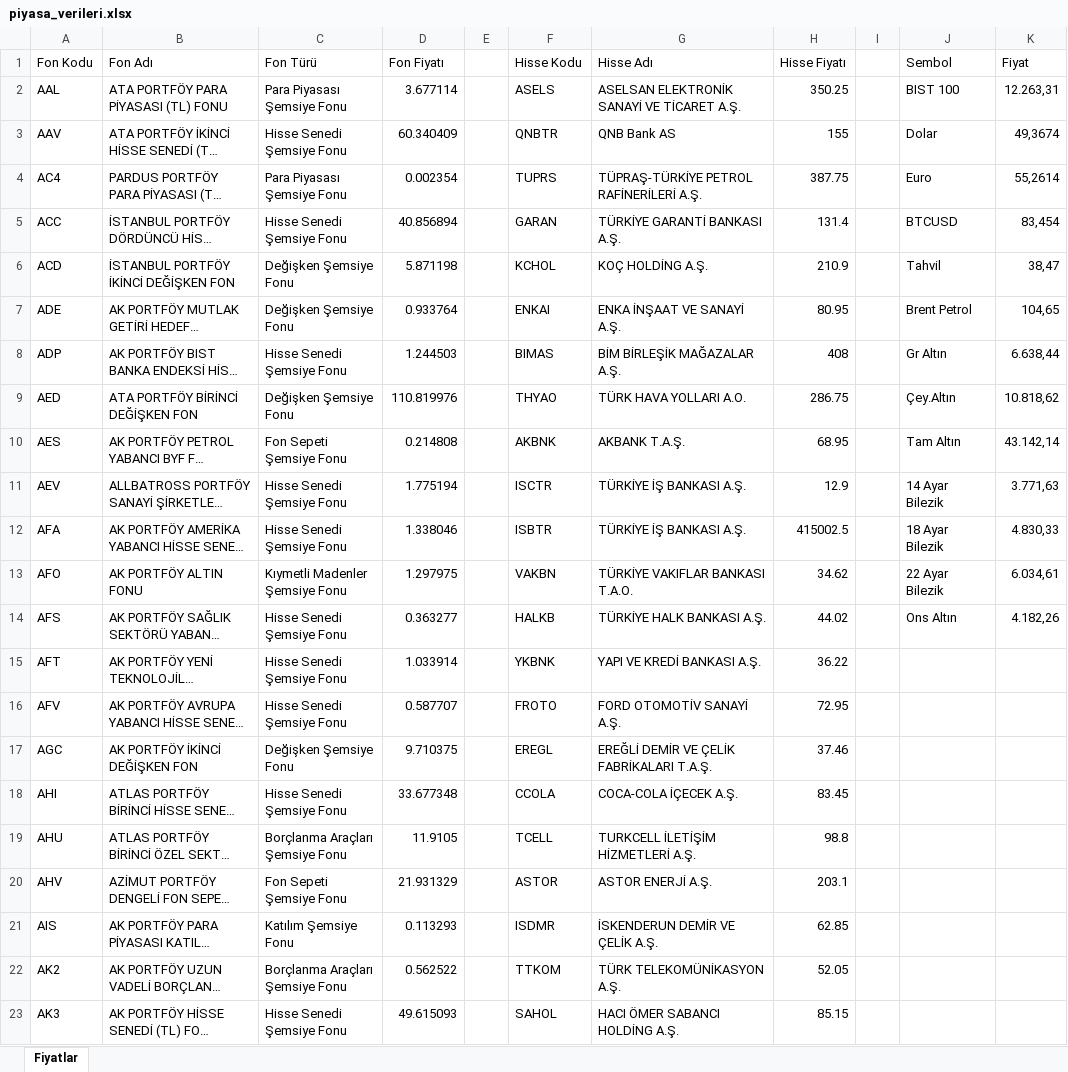
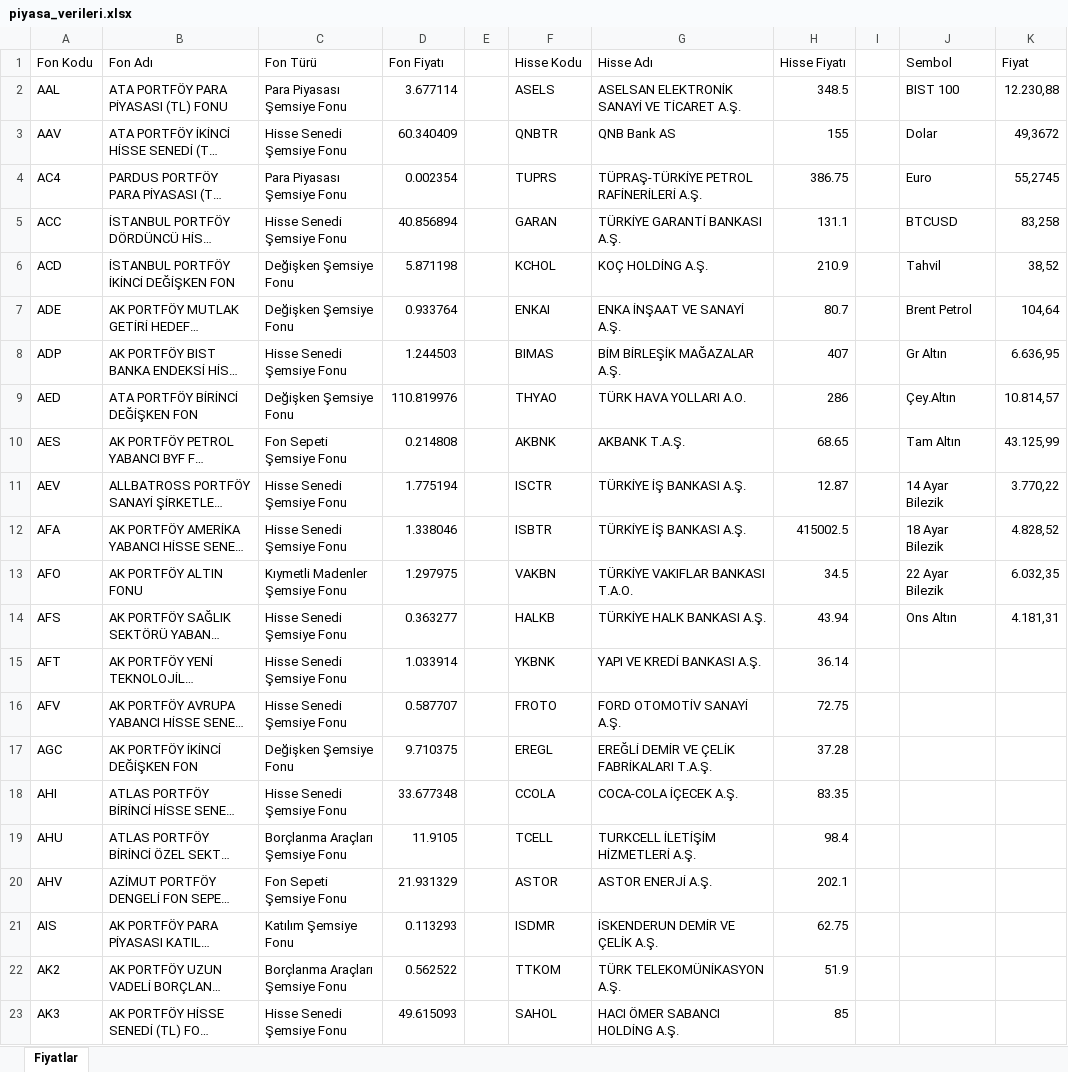
Before and after one commit to fkcengizhan-crypto/piyasa_verileri, an Excel workbook: piyasa_verileri.xlsx, sheet Fiyatlar, drawn as a sheet; only a part is shown; long unchanged cells end in …; values as stored, in another font and other column widths than the file's, no borders; table styles not drawn; the diff covers the shown part only; the diff names each change by its address in the sheet, - before the commit and + after, or states it on an @@ line.

```diff
--- a/piyasa_verileri.xlsx (sheet Fiyatlar)
+++ b/piyasa_verileri.xlsx (sheet Fiyatlar)
-H2 (Hisse Fiyatı): 350.25
+H2 (Hisse Fiyatı): 348.5
-K2 (Fiyat): 12.263,31
+K2 (Fiyat): 12.230,88
-K3 (Fiyat): 49,3674
+K3 (Fiyat): 49,3672
-H4 (Hisse Fiyatı): 387.75
+H4 (Hisse Fiyatı): 386.75
-K4 (Fiyat): 55,2614
+K4 (Fiyat): 55,2745
-H5 (Hisse Fiyatı): 131.4
+H5 (Hisse Fiyatı): 131.1
-K5 (Fiyat): 83,454
+K5 (Fiyat): 83,258
-K6 (Fiyat): 38,47
+K6 (Fiyat): 38,52
-H7 (Hisse Fiyatı): 80.95
+H7 (Hisse Fiyatı): 80.7
-K7 (Fiyat): 104,65
+K7 (Fiyat): 104,64
-H8 (Hisse Fiyatı): 408
+H8 (Hisse Fiyatı): 407
-K8 (Fiyat): 6.638,44
+K8 (Fiyat): 6.636,95
-H9 (Hisse Fiyatı): 286.75
+H9 (Hisse Fiyatı): 286
-K9 (Fiyat): 10.818,62
+K9 (Fiyat): 10.814,57
-H10 (Hisse Fiyatı): 68.95
+H10 (Hisse Fiyatı): 68.65
-K10 (Fiyat): 43.142,14
+K10 (Fiyat): 43.125,99
-H11 (Hisse Fiyatı): 12.9
+H11 (Hisse Fiyatı): 12.87
-K11 (Fiyat): 3.771,63
+K11 (Fiyat): 3.770,22
-K12 (Fiyat): 4.830,33
+K12 (Fiyat): 4.828,52
-H13 (Hisse Fiyatı): 34.62
+H13 (Hisse Fiyatı): 34.5
-K13 (Fiyat): 6.034,61
+K13 (Fiyat): 6.032,35
-H14 (Hisse Fiyatı): 44.02
+H14 (Hisse Fiyatı): 43.94
-K14 (Fiyat): 4.182,26
+K14 (Fiyat): 4.181,31
-H15 (Hisse Fiyatı): 36.22
+H15 (Hisse Fiyatı): 36.14
-H16 (Hisse Fiyatı): 72.95
+H16 (Hisse Fiyatı): 72.75
-H17 (Hisse Fiyatı): 37.46
+H17 (Hisse Fiyatı): 37.28
-H18 (Hisse Fiyatı): 83.45
+H18 (Hisse Fiyatı): 83.35
-H19 (Hisse Fiyatı): 98.8
+H19 (Hisse Fiyatı): 98.4
-H20 (Hisse Fiyatı): 203.1
+H20 (Hisse Fiyatı): 202.1
-H21 (Hisse Fiyatı): 62.85
+H21 (Hisse Fiyatı): 62.75
-H22 (Hisse Fiyatı): 52.05
+H22 (Hisse Fiyatı): 51.9
-H23 (Hisse Fiyatı): 85.15
+H23 (Hisse Fiyatı): 85
```
Also changed, not shown: 473 edited cells elsewhere in this sheet, 1 other file.
